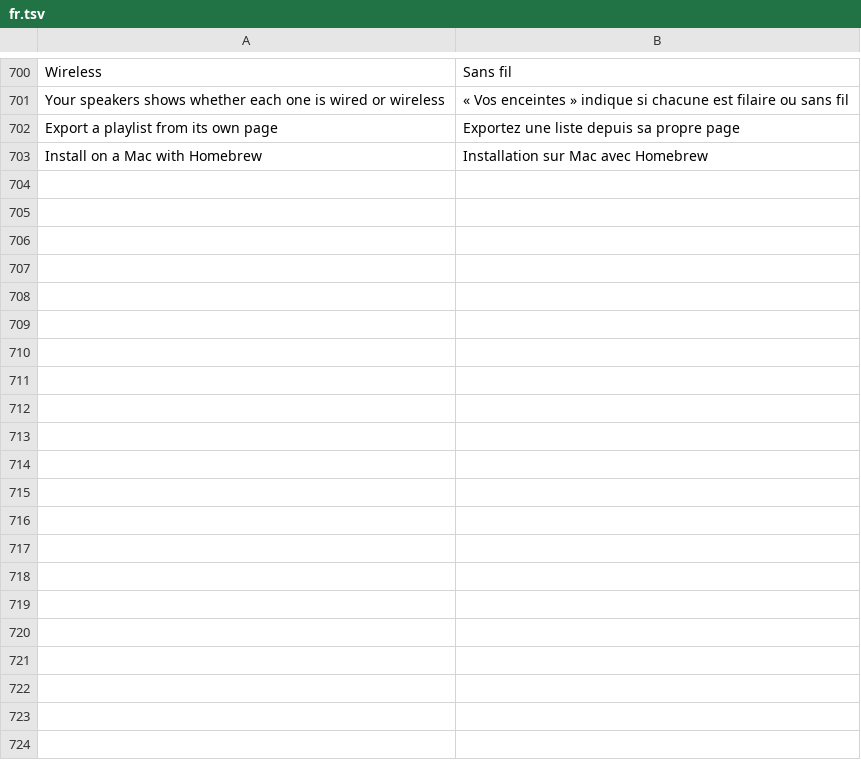
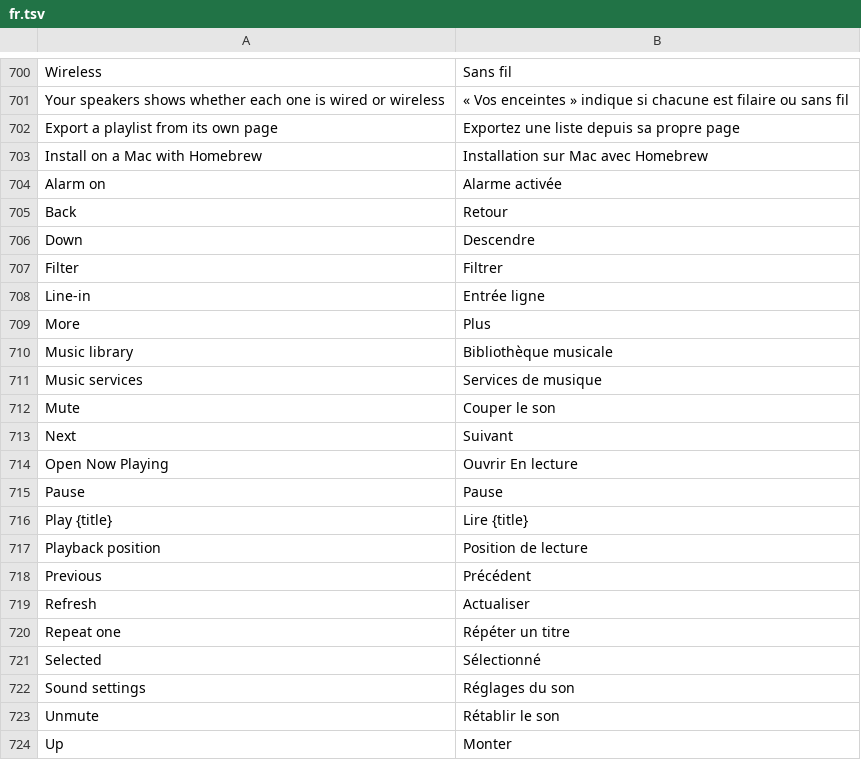
Before and after one commit to ChrispyGee/Roomtone, a TSV file: locales/fr.tsv, drawn as a sheet; only a part is shown, gaps mark what is left out; the diff names each change by its address in the sheet, - before the commit and + after, or states it on an @@ line.

```diff
--- a/locales/fr.tsv
+++ b/locales/fr.tsv
+row 704: Alarm on | Alarme activée
+row 705: Back | Retour
+row 706: Down | Descendre
+row 707: Filter | Filtrer
+row 708: Line-in | Entrée ligne
+row 709: More | Plus
+row 710: Music library | Bibliothèque musicale
+row 711: Music services | Services de musique
+row 712: Mute | Couper le son
+row 713: Next | Suivant
+row 714: Open Now Playing | Ouvrir En lecture
+row 715: Pause | Pause
+row 716: Play {title} | Lire {title}
+row 717: Playback position | Position de lecture
+row 718: Previous | Précédent
+row 719: Refresh | Actualiser
+row 720: Repeat one | Répéter un titre
+row 721: Selected | Sélectionné
+row 722: Sound settings | Réglages du son
+row 723: Unmute | Rétablir le son
+row 724: Up | Monter
```
Also changed, not shown: locales/de.tsv, locales/es.tsv, 9 other files.
